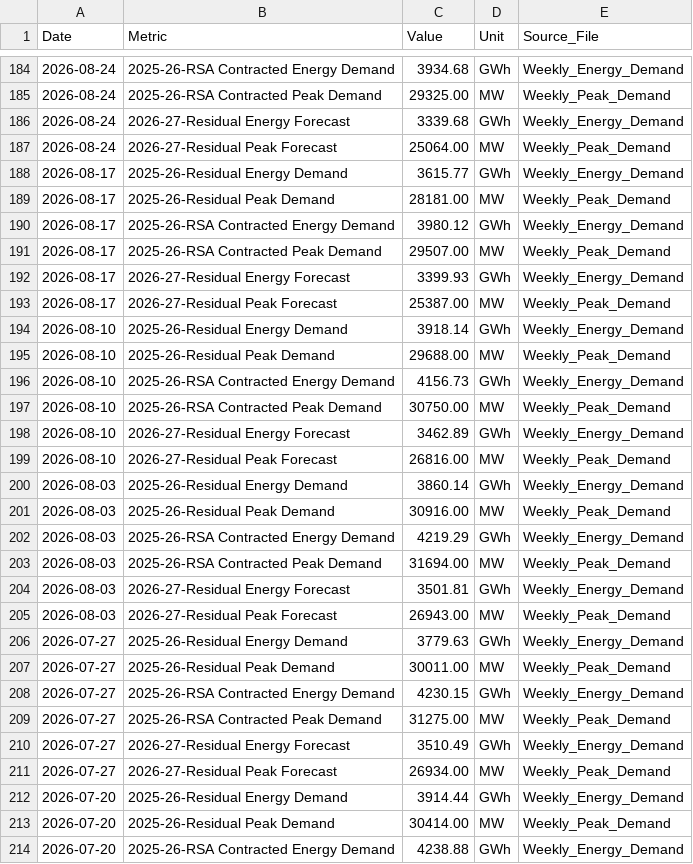
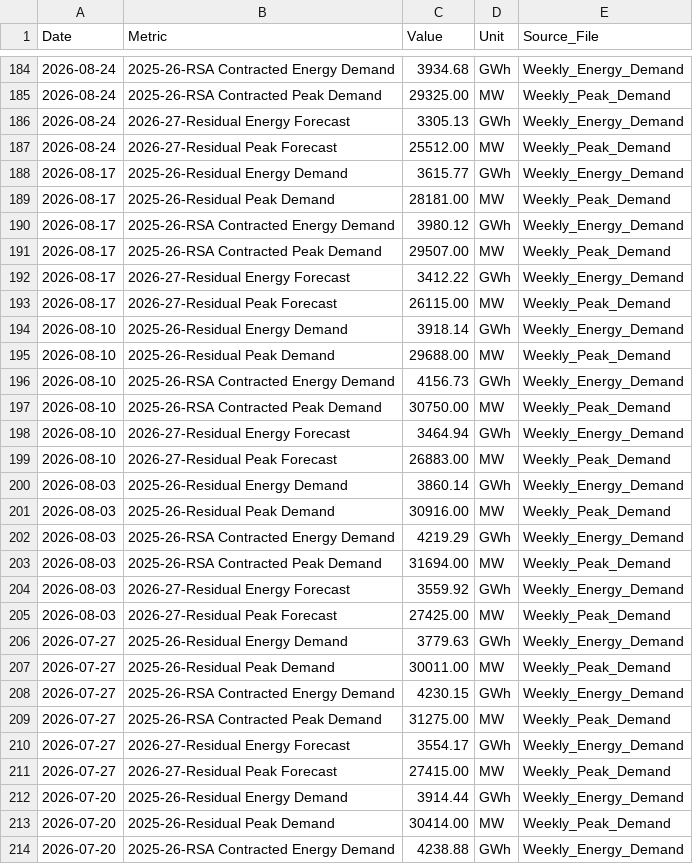
Before and after one commit to GeneralGunfire/Meridian, a CSV file: data/energy/eskom_power/eskom_power_history.csv, drawn as a sheet; only a part is shown, gaps mark what is left out; the diff covers the shown part only.

```diff
--- a/data/energy/eskom_power/eskom_power_history.csv
+++ b/data/energy/eskom_power/eskom_power_history.csv
@@ -185,4 +185,4 @@ Date,Metric,Value,Unit,Source_File
 2026-08-24,2025-26-RSA Contracted Peak Demand,29325.00,MW,Weekly_Peak_Demand
-2026-08-24,2026-27-Residual Energy Forecast,3339.68,GWh,Weekly_Energy_Demand
-2026-08-24,2026-27-Residual Peak Forecast,25064.00,MW,Weekly_Peak_Demand
+2026-08-24,2026-27-Residual Energy Forecast,3305.13,GWh,Weekly_Energy_Demand
+2026-08-24,2026-27-Residual Peak Forecast,25512.00,MW,Weekly_Peak_Demand
 2026-08-17,2025-26-Residual Energy Demand,3615.77,GWh,Weekly_Energy_Demand
@@ -191,4 +191,4 @@ Date,Metric,Value,Unit,Source_File
 2026-08-17,2025-26-RSA Contracted Peak Demand,29507.00,MW,Weekly_Peak_Demand
-2026-08-17,2026-27-Residual Energy Forecast,3399.93,GWh,Weekly_Energy_Demand
-2026-08-17,2026-27-Residual Peak Forecast,25387.00,MW,Weekly_Peak_Demand
+2026-08-17,2026-27-Residual Energy Forecast,3412.22,GWh,Weekly_Energy_Demand
+2026-08-17,2026-27-Residual Peak Forecast,26115.00,MW,Weekly_Peak_Demand
 2026-08-10,2025-26-Residual Energy Demand,3918.14,GWh,Weekly_Energy_Demand
@@ -197,4 +197,4 @@ Date,Metric,Value,Unit,Source_File
 2026-08-10,2025-26-RSA Contracted Peak Demand,30750.00,MW,Weekly_Peak_Demand
-2026-08-10,2026-27-Residual Energy Forecast,3462.89,GWh,Weekly_Energy_Demand
-2026-08-10,2026-27-Residual Peak Forecast,26816.00,MW,Weekly_Peak_Demand
+2026-08-10,2026-27-Residual Energy Forecast,3464.94,GWh,Weekly_Energy_Demand
+2026-08-10,2026-27-Residual Peak Forecast,26883.00,MW,Weekly_Peak_Demand
 2026-08-03,2025-26-Residual Energy Demand,3860.14,GWh,Weekly_Energy_Demand
@@ -203,4 +203,4 @@ Date,Metric,Value,Unit,Source_File
 2026-08-03,2025-26-RSA Contracted Peak Demand,31694.00,MW,Weekly_Peak_Demand
-2026-08-03,2026-27-Residual Energy Forecast,3501.81,GWh,Weekly_Energy_Demand
-2026-08-03,2026-27-Residual Peak Forecast,26943.00,MW,Weekly_Peak_Demand
+2026-08-03,2026-27-Residual Energy Forecast,3559.92,GWh,Weekly_Energy_Demand
+2026-08-03,2026-27-Residual Peak Forecast,27425.00,MW,Weekly_Peak_Demand
 2026-07-27,2025-26-Residual Energy Demand,3779.63,GWh,Weekly_Energy_Demand
@@ -209,4 +209,4 @@ Date,Metric,Value,Unit,Source_File
 2026-07-27,2025-26-RSA Contracted Peak Demand,31275.00,MW,Weekly_Peak_Demand
-2026-07-27,2026-27-Residual Energy Forecast,3510.49,GWh,Weekly_Energy_Demand
-2026-07-27,2026-27-Residual Peak Forecast,26934.00,MW,Weekly_Peak_Demand
+2026-07-27,2026-27-Residual Energy Forecast,3554.17,GWh,Weekly_Energy_Demand
+2026-07-27,2026-27-Residual Peak Forecast,27415.00,MW,Weekly_Peak_Demand
 2026-07-20,2025-26-Residual Energy Demand,3914.44,GWh,Weekly_Energy_Demand
```
Also changed, not shown: 9 added rows and 46 edited cells elsewhere in this file, data/economy/sarb_monetary/sarb_monetary_history.csv, data/energy/eskom_infrastructure/eskom_infrastructure_history.csv, 2 other files.
